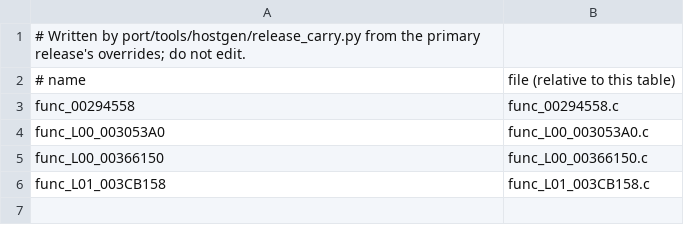
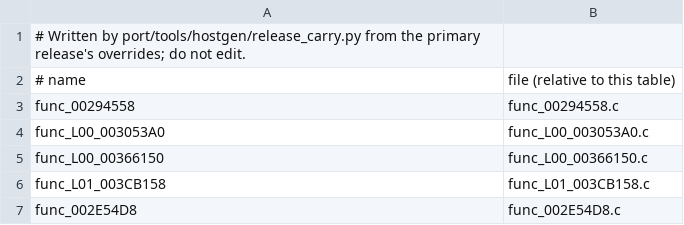
Before and after one commit to OpenRAC/OpenRAC, a TSV file: port/game/rac2-ntsc2/hand/overrides.tsv, drawn as a sheet.

Commit message:
fix(rac2): carry the emitter volume int override to PAL and NTSC v2
func_002E5490 (PAL) and func_002E54D8 (v1.00/v2.00) have the same float-returning decomp C as v1.01's func_002E46C0, so hostgen passed 0 for the volume in StartSoundEmitter and every 3D sound with a distance was cut. The release tables are written by release_carry.py and carry no new overrides on their own, so the override is written in the release's names, as that tool would.

```diff
--- a/port/game/rac2-ntsc2/hand/overrides.tsv
+++ b/port/game/rac2-ntsc2/hand/overrides.tsv
@@ -6 +6,2 @@ func_L00_00366150	func_L00_00366150.c
 func_L01_003CB158	func_L01_003CB158.c
+func_002E54D8	func_002E54D8.c
```
Also changed, not shown: port/game/rac2-pal/hand/overrides.tsv, 2 other files.
